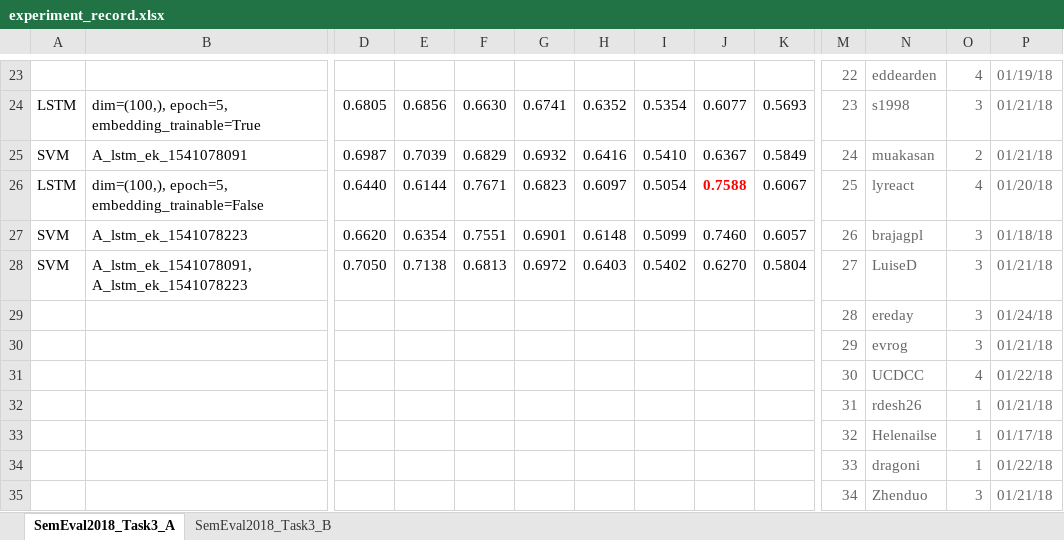
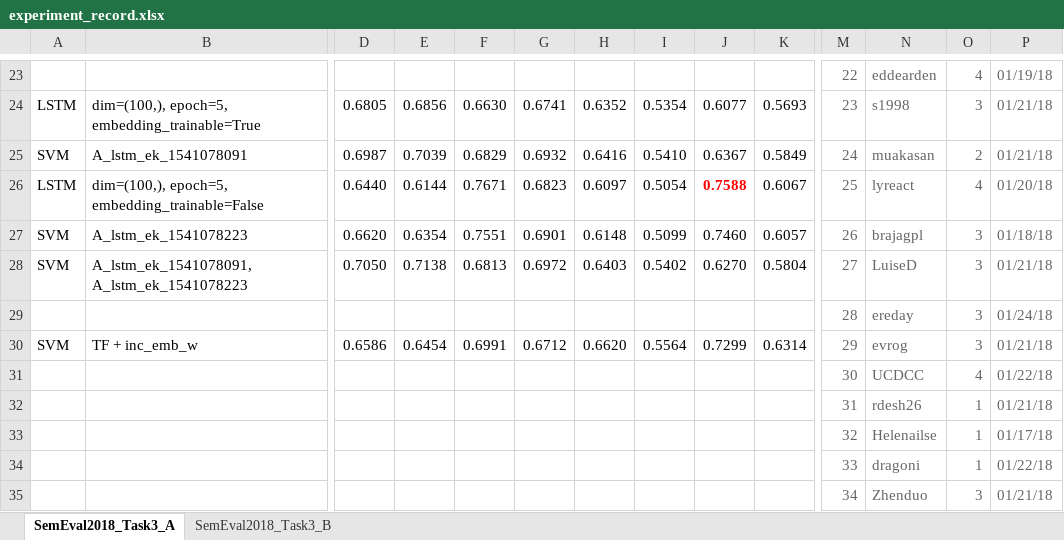
Before and after one commit to liangxh/irony_detection, an Excel workbook: experiment_record.xlsx, sheet SemEval2018_Task3_A, drawn as a sheet; only a part is shown, gaps mark what is left out; values as stored, in another font and other column widths than the file's, no borders; removed rows and columns are numbered as before the commit, all else as after; rows hold the shown columns only; the diff names each change by its address in the sheet, - before the commit and + after, or states it on an @@ line.

```diff
--- a/experiment_record.xlsx (sheet SemEval2018_Task3_A)
+++ b/experiment_record.xlsx (sheet SemEval2018_Task3_A)
-row 30:  |  |  |  |  |  |  |  |  |  | 29 | evrog | 3 | 01/21/18
+row 30: SVM | TF + inc_emb_w | 0.6586 | 0.6454 | 0.6991 | 0.6712 | 0.6620 | 0.5564 | 0.7299 | 0.6314 | 29 | evrog | 3 | 01/21/18
```
Also changed, not shown: 4 other files.
